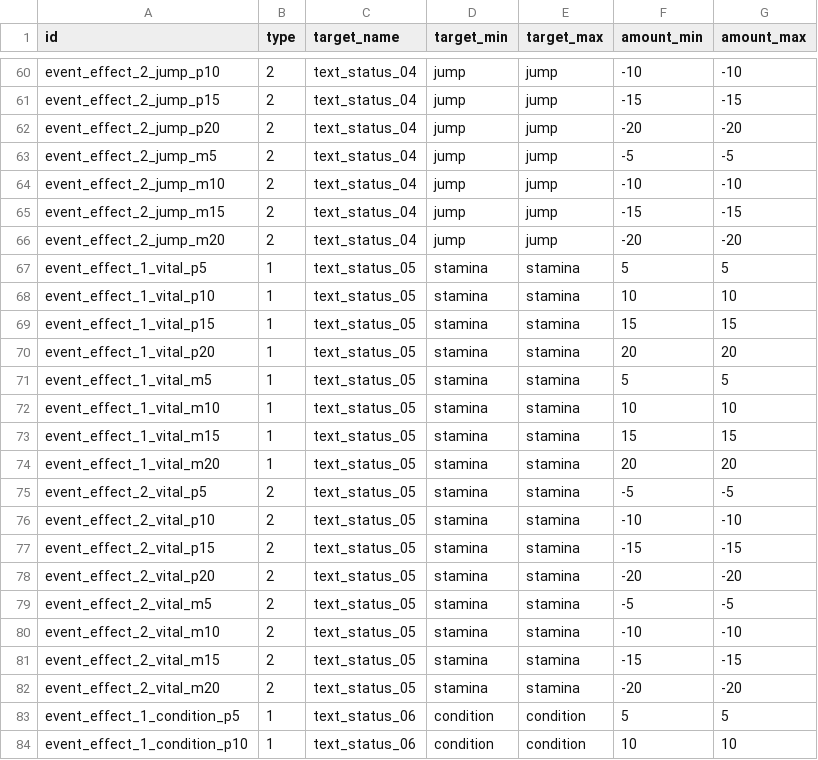
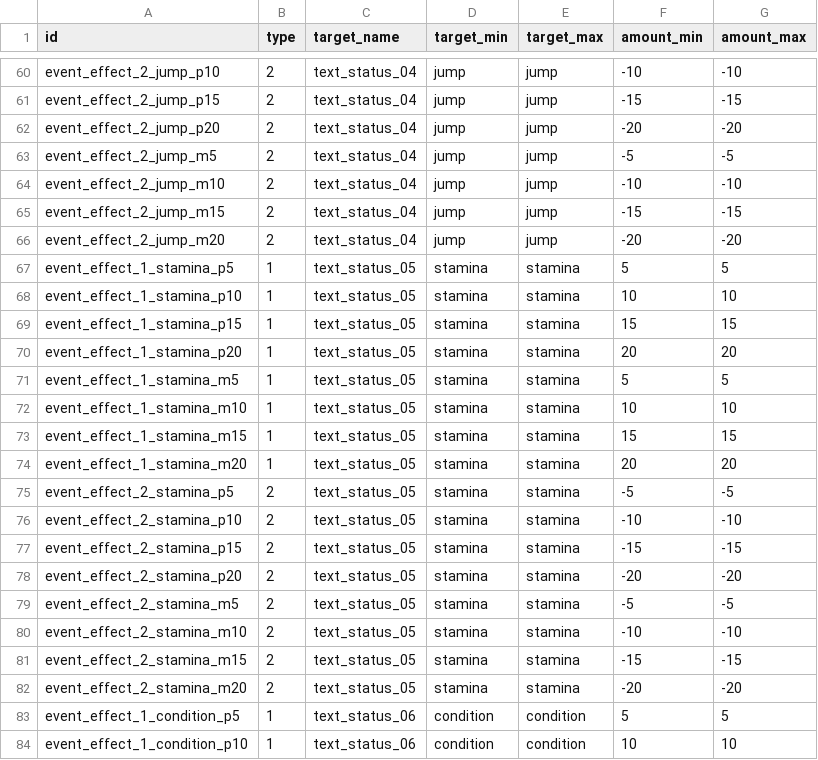
Before and after one commit to Ellug/Project_Rebound, a CSV file: Assets/CSV/SuddenEventEffectTable.csv, drawn as a sheet; only a part is shown, gaps mark what is left out.

```diff
--- a/Assets/CSV/SuddenEventEffectTable.csv
+++ b/Assets/CSV/SuddenEventEffectTable.csv
@@ -66,18 +66,18 @@ event_effect_2_jump_m15,2,text_status_04,jump,jump,-15,-15
 event_effect_2_jump_m20,2,text_status_04,jump,jump,-20,-20
-event_effect_1_vital_p5,1,text_status_05,stamina,stamina,5,5
-event_effect_1_vital_p10,1,text_status_05,stamina,stamina,10,10
-event_effect_1_vital_p15,1,text_status_05,stamina,stamina,15,15
-event_effect_1_vital_p20,1,text_status_05,stamina,stamina,20,20
-event_effect_1_vital_m5,1,text_status_05,stamina,stamina,5,5
-event_effect_1_vital_m10,1,text_status_05,stamina,stamina,10,10
-event_effect_1_vital_m15,1,text_status_05,stamina,stamina,15,15
-event_effect_1_vital_m20,1,text_status_05,stamina,stamina,20,20
-event_effect_2_vital_p5,2,text_status_05,stamina,stamina,-5,-5
-event_effect_2_vital_p10,2,text_status_05,stamina,stamina,-10,-10
-event_effect_2_vital_p15,2,text_status_05,stamina,stamina,-15,-15
-event_effect_2_vital_p20,2,text_status_05,stamina,stamina,-20,-20
-event_effect_2_vital_m5,2,text_status_05,stamina,stamina,-5,-5
-event_effect_2_vital_m10,2,text_status_05,stamina,stamina,-10,-10
-event_effect_2_vital_m15,2,text_status_05,stamina,stamina,-15,-15
-event_effect_2_vital_m20,2,text_status_05,stamina,stamina,-20,-20
+event_effect_1_stamina_p5,1,text_status_05,stamina,stamina,5,5
+event_effect_1_stamina_p10,1,text_status_05,stamina,stamina,10,10
+event_effect_1_stamina_p15,1,text_status_05,stamina,stamina,15,15
+event_effect_1_stamina_p20,1,text_status_05,stamina,stamina,20,20
+event_effect_1_stamina_m5,1,text_status_05,stamina,stamina,5,5
+event_effect_1_stamina_m10,1,text_status_05,stamina,stamina,10,10
+event_effect_1_stamina_m15,1,text_status_05,stamina,stamina,15,15
+event_effect_1_stamina_m20,1,text_status_05,stamina,stamina,20,20
+event_effect_2_stamina_p5,2,text_status_05,stamina,stamina,-5,-5
+event_effect_2_stamina_p10,2,text_status_05,stamina,stamina,-10,-10
+event_effect_2_stamina_p15,2,text_status_05,stamina,stamina,-15,-15
+event_effect_2_stamina_p20,2,text_status_05,stamina,stamina,-20,-20
+event_effect_2_stamina_m5,2,text_status_05,stamina,stamina,-5,-5
+event_effect_2_stamina_m10,2,text_status_05,stamina,stamina,-10,-10
+event_effect_2_stamina_m15,2,text_status_05,stamina,stamina,-15,-15
+event_effect_2_stamina_m20,2,text_status_05,stamina,stamina,-20,-20
 event_effect_1_condition_p5,1,text_status_06,condition,condition,5,5
```
Also changed, not shown: Assets/CSV/GrowthCommandTable.csv, Assets/CSV/SuddenEventMsgTable.csv, 18 other files.
